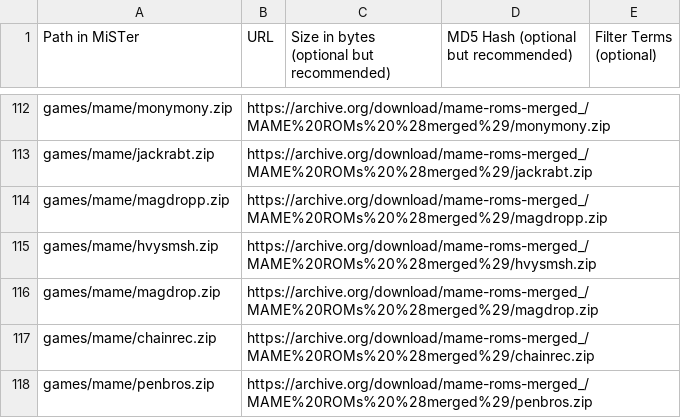
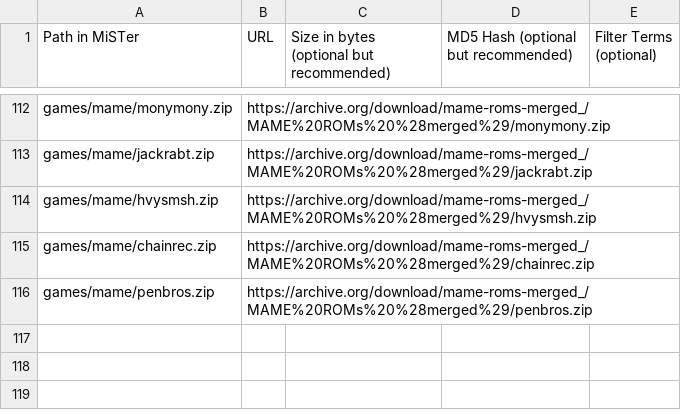
Before and after one commit to OngoGablogian/meatcores, a CSV file: external_files.csv, drawn as a sheet; only a part is shown, gaps mark what is left out; the diff names each change by its address in the sheet, - before the commit and + after, or states it on an @@ line.

```diff
--- a/external_files.csv
+++ b/external_files.csv
-row 114: games/mame/magdropp.zip | https://archive.org/download/mame-roms-merged_/MAME%20ROMs%20%28merged%29/magdropp.zip
-row 116: games/mame/magdrop.zip | https://archive.org/download/mame-roms-merged_/MAME%20ROMs%20%28merged%29/magdrop.zip
```
